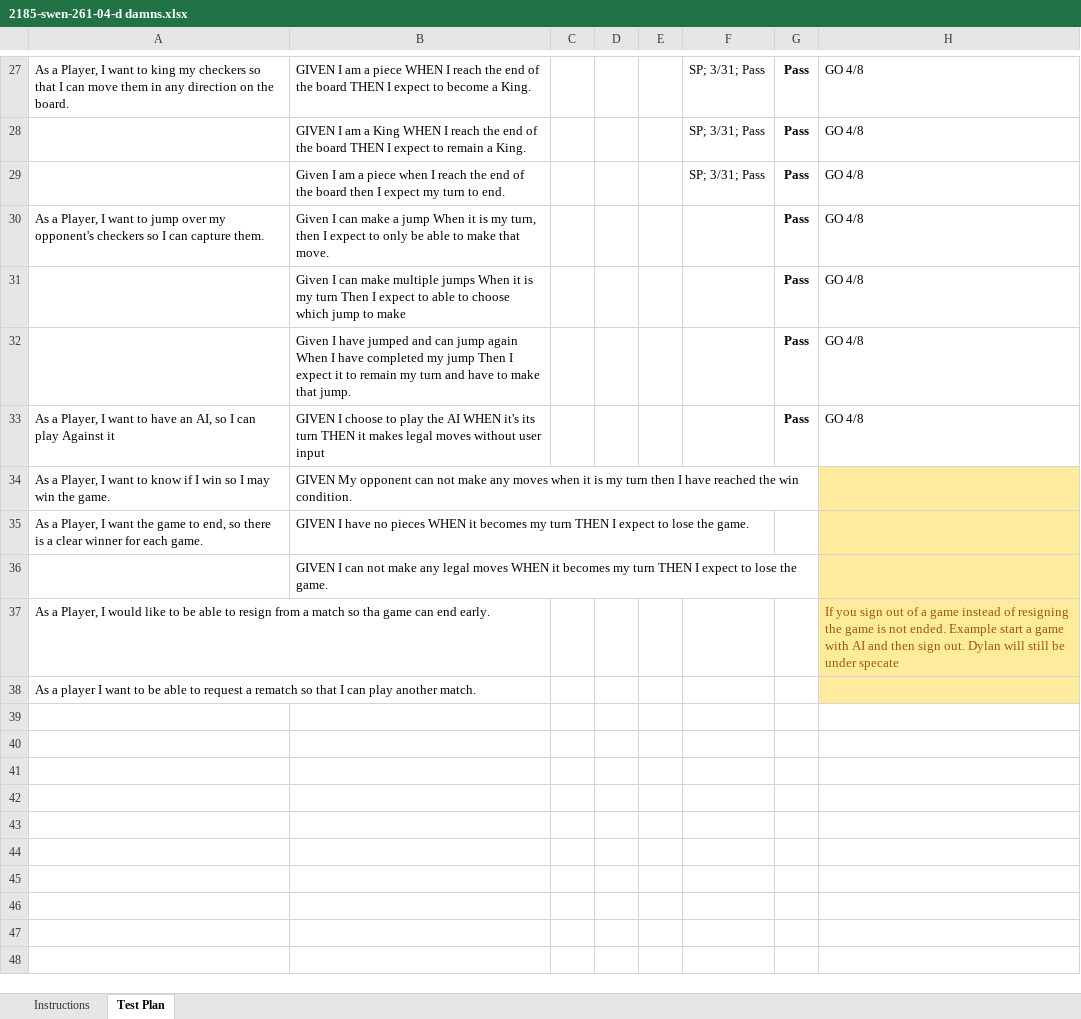
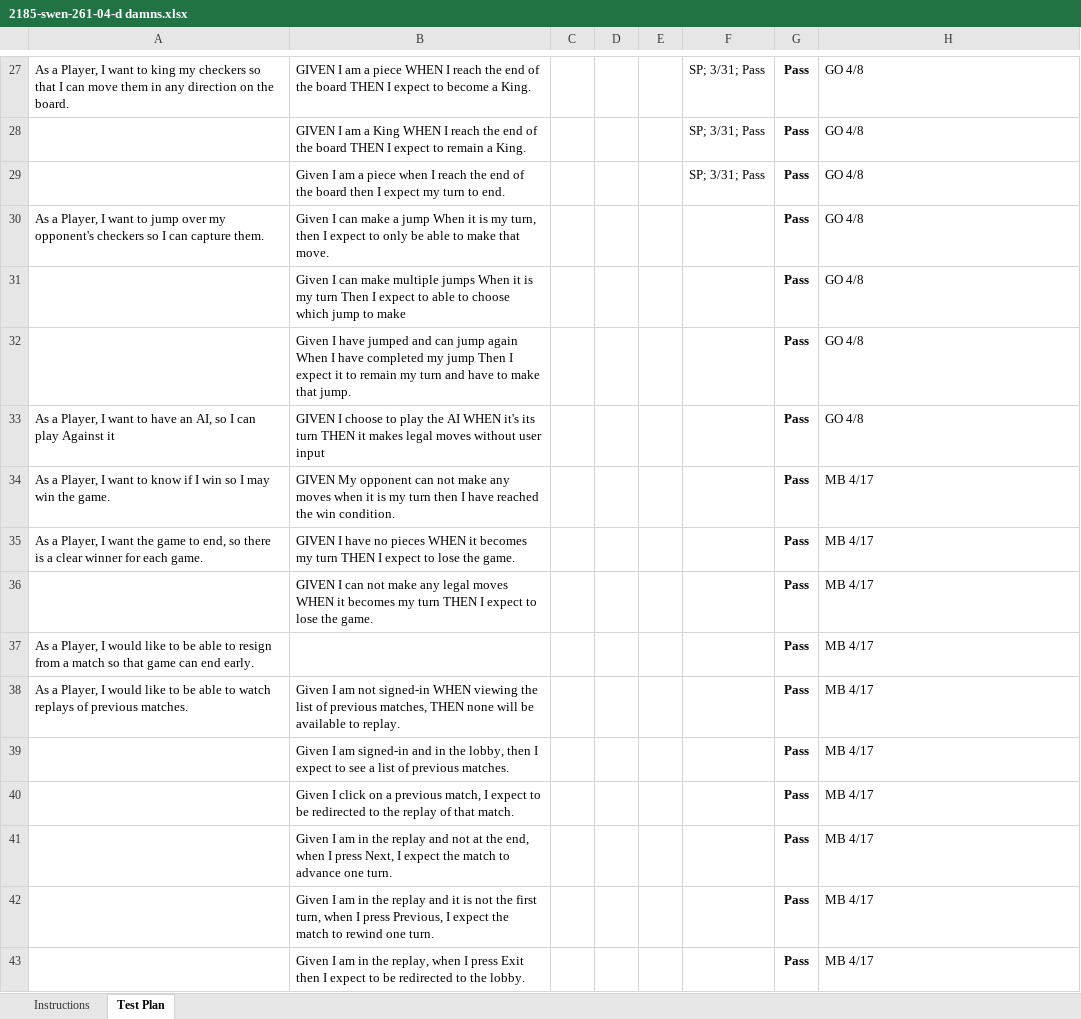
Before and after one commit to nrc4867/webcheckers, an Excel workbook: etc/2185-swen-261-04-d damns.xlsx, sheet Test Plan, drawn as a sheet; only a part is shown, gaps mark what is left out; values as stored, in another font and other column widths than the file's, no borders; conditional formats not drawn; removed rows and columns are numbered as before the commit, all else as after; the diff names each change by its address in the sheet, - before the commit and + after, or states it on an @@ line.

Commit message:
Acceptance Plan

```diff
--- a/etc/2185-swen-261-04-d damns.xlsx (sheet Test Plan)
+++ b/etc/2185-swen-261-04-d damns.xlsx (sheet Test Plan)
-G34:G36: (empty)
+G34:G36: Pass
-H34:H36: (empty)
+H34:H36: MB 4/17
-H34:H36 fill: #FFEB9C
+H34:H36 fill: none
-row 37: As a Player, I would like to be able to resign from a match so tha game can end early. |  |  |  |  |  |  | If you sign out of a game instead of resigning the game is not ended. Example start a game with AI and then sign out. Dylan will still be under specate
-row 38: As a player I want to be able to request a rematch so that I can play another match.
+row 37: As a Player, I would like to be able to resign from a match so that game can end early. |  |  |  |  |  | Pass | MB 4/17
+row 38: As a Player, I would like to be able to watch replays of previous matches. | Given I am not signed-in WHEN viewing the list of previous matches, THEN none will be available to replay. |  |  |  |  | Pass | MB 4/17
+row 39:  | Given I am signed-in and in the lobby, then I expect to see a list of previous matches. |  |  |  |  | Pass | MB 4/17
+row 40:  | Given I click on a previous match, I expect to be redirected to the replay of that match. |  |  |  |  | Pass | MB 4/17
+row 41:  | Given I am in the replay and not at the end, when I press Next, I expect the match to advance one turn. |  |  |  |  | Pass | MB 4/17
+row 42:  | Given I am in the replay and it is not the first turn, when I press Previous, I expect the match to rewind one turn. |  |  |  |  | Pass | MB 4/17
+row 43:  | Given I am in the replay, when I press Exit then I expect to be redirected to the lobby. |  |  |  |  | Pass | MB 4/17
```
Also changed, not shown: 1 other file.
